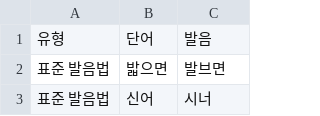
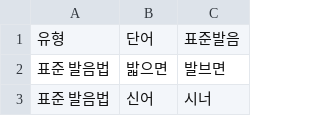
Before and after one commit to peisha/my-rag-chatbot-for-midterm-exam, a CSV file: data/표준발음법.csv, drawn as a sheet; only a part is shown.

Commit message:
Update 표준발음법.csv

```diff
--- a/data/표준발음법.csv
+++ b/data/표준발음법.csv
@@ -1,2 +1,2 @@
-유형,단어,발음
+유형,단어,표준발음
 표준 발음법,밟으면,발브면
```
